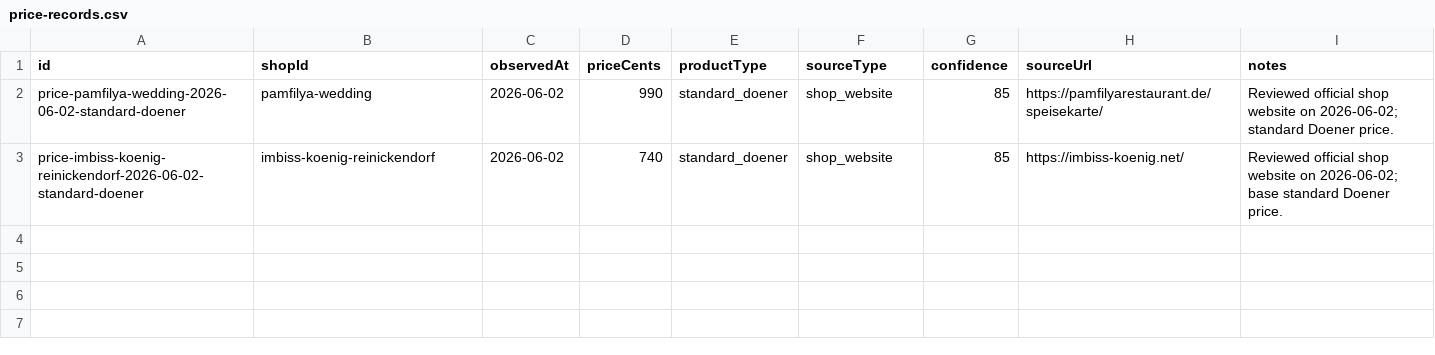
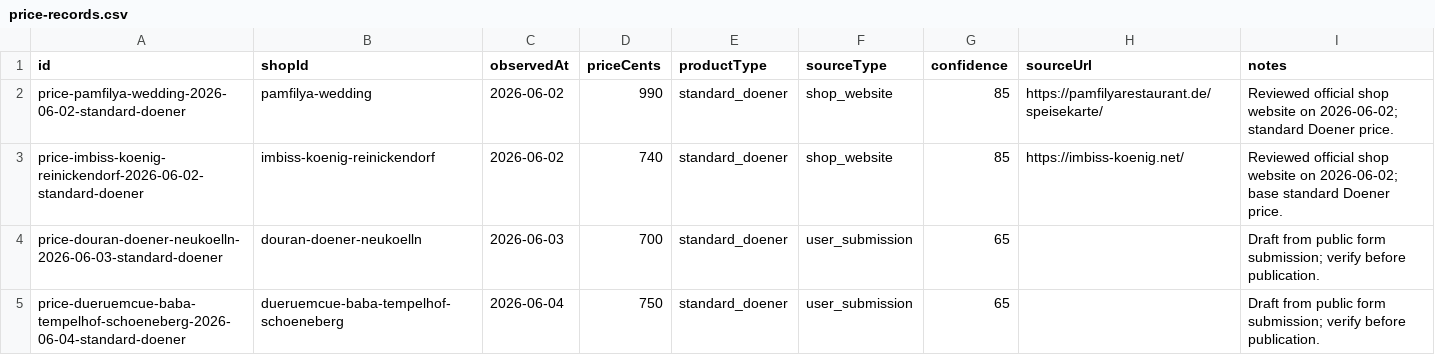
Before and after one commit to pengcc/berlin-doener-price-map, a CSV file: data/price-records.csv, drawn as a sheet; the diff names each change by its address in the sheet, - before the commit and + after, or states it on an @@ line.

Commit message:
Add local form review and import history workflow (#18)
* Add local geocoding assist

* Improve local review tool feedback

* Add local import history workflow

* Document form export reprocessing workflow

* Clarify form export missing field blockers

* Add reviewed public form seed data

* Update review tool blocker test expectation

---------

Co-authored-by: Pengcheng Cui <pcc91091@gmail.com>

```diff
--- a/data/price-records.csv
+++ b/data/price-records.csv
+row 4: price-douran-doener-neukoelln-2026-06-03-standard-doener | douran-doener-neukoelln | 2026-06-03 | 700 | standard_doener | user_submission | 65 |  | Draft from public form submission; verify before publication.
+row 5: price-dueruemcue-baba-tempelhof-schoeneberg-2026-06-04-standard-doener | dueruemcue-baba-tempelhof-schoeneberg | 2026-06-04 | 750 | standard_doener | user_submission | 65 |  | Draft from public form submission; verify before publication.
```
Also changed, not shown: 15 other files.
